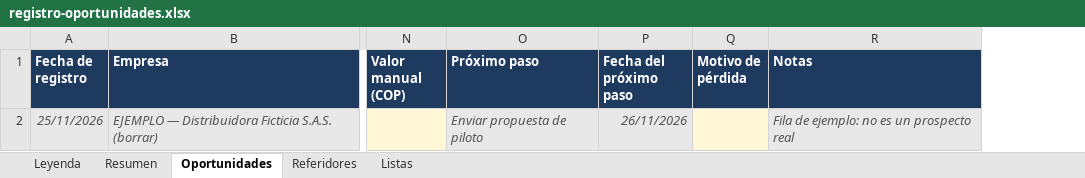
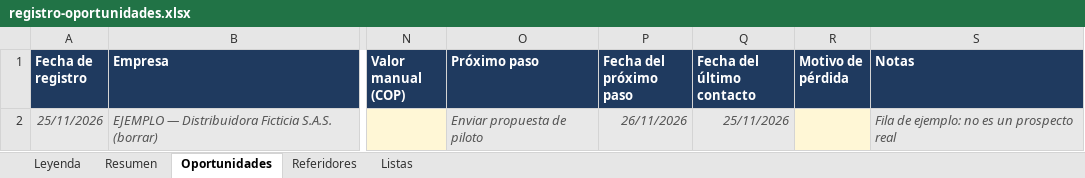
Before and after one commit to miguelate908/aura--intelligence, an Excel workbook: docs/comercial/plantillas/registro-oportunidades.xlsx, sheet Oportunidades, drawn as a sheet; only a part is shown, gaps mark what is left out; values as stored, in another font and other column widths than the file's, no borders; conditional formats not drawn; the diff names each change by its address in the sheet, - before the commit and + after, or states it on an @@ line.

```diff
--- a/docs/comercial/plantillas/registro-oportunidades.xlsx (sheet Oportunidades)
+++ b/docs/comercial/plantillas/registro-oportunidades.xlsx (sheet Oportunidades)
+column Q (Fecha del último contacto), row 2: 25/11/2026
```
Also changed, not shown: sheet Leyenda, sheet Listas, sheet Resumen, formulas that keep their value, 5 other files.
